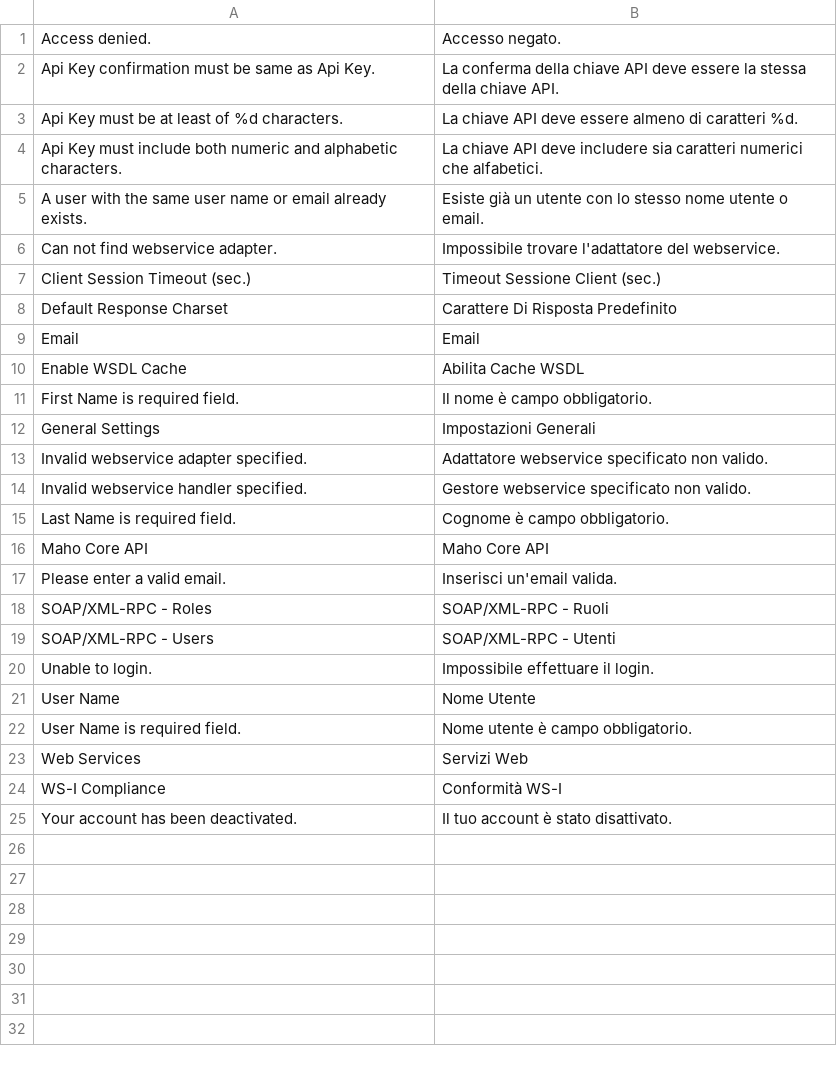
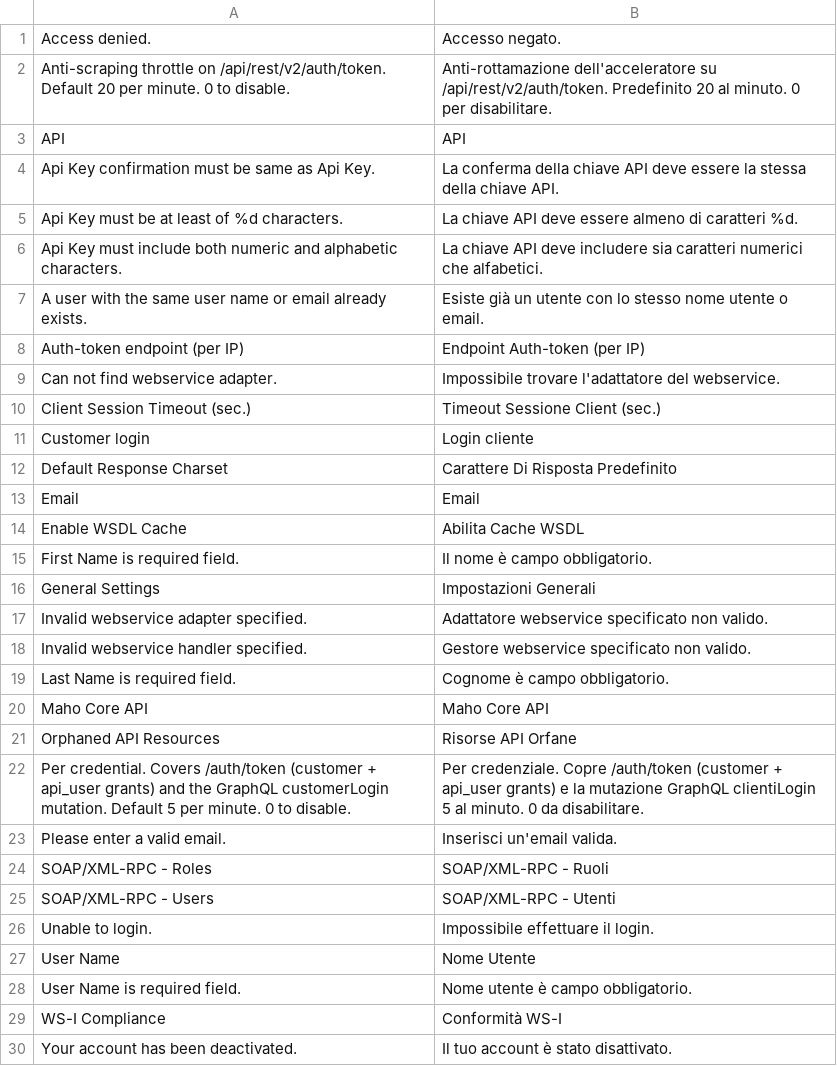
Before and after one commit to MahoCommerce/maho-language-it_IT, a CSV file: app/locale/it_IT/Mage_Api.csv, drawn as a sheet; removed rows and columns are numbered as before the commit, all else as after; the diff names each change by its address in the sheet, - before the commit and + after, or states it on an @@ line.

```diff
--- a/app/locale/it_IT/Mage_Api.csv
+++ b/app/locale/it_IT/Mage_Api.csv
+row 2: Anti-scraping throttle on /api/rest/v2/auth/token. Default 20 per minute. 0 to disable. | Anti-rottamazione dell'acceleratore su /api/rest/v2/auth/token. Predefinito 20 al minuto. 0 per disabilitare.
+row 3: API | API
+row 8: Auth-token endpoint (per IP) | Endpoint Auth-token (per IP)
+row 11: Customer login | Login cliente
+row 21: Orphaned API Resources | Risorse API Orfane
+row 22: Per credential. Covers /auth/token (customer + api_user grants) and the GraphQL customerLogin mutation. Default 5 per minute. 0 to disable. | Per credenziale. Copre /auth/token (customer + api_user grants) e la mutazione GraphQL clientiLogin 5 al minuto. 0 da disabilitare.
-row 23: Web Services | Servizi Web
```
Also changed, not shown: app/locale/it_IT/Mage_Catalog.csv, app/locale/it_IT/Mage_Contacts.csv, 12 other files.
